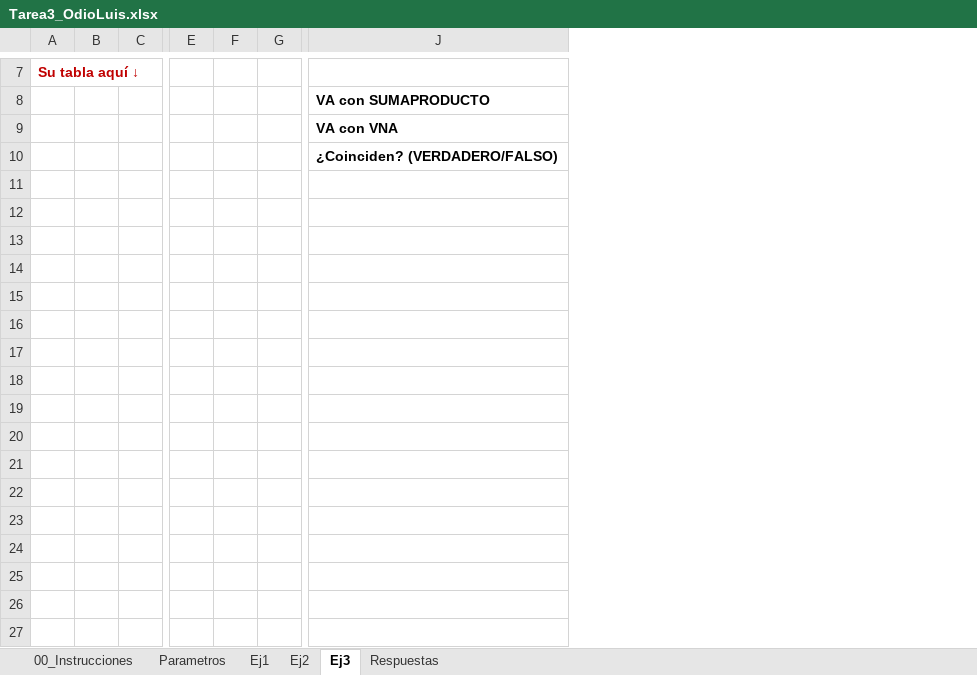
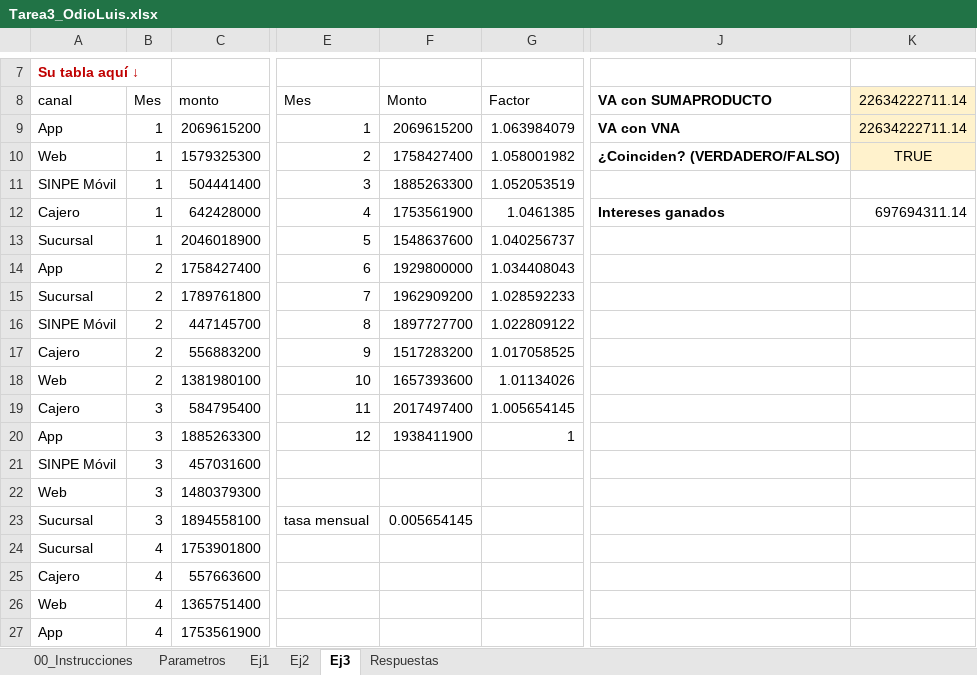
Before and after one commit to Lodioss/Tarea3_OdioLuis, an Excel workbook: excel/Tarea3_OdioLuis.xlsx, sheet Ej3, drawn as a sheet; only a part is shown, gaps mark what is left out; values as stored, in another font and other column widths than the file's, no borders; table styles not drawn; removed rows and columns are numbered as before the commit, all else as after; rows hold the shown columns only; the diff covers the shown part only; the diff names each change by its address in the sheet, - before the commit and + after, or states it on an @@ line.

Commit message:
feat: agrega el ejercicio 3 a excel

```diff
--- a/excel/Tarea3_OdioLuis.xlsx (sheet Ej3)
+++ b/excel/Tarea3_OdioLuis.xlsx (sheet Ej3)
-column A, row 7: Su tabla aquí ↓
-column B, empty
-column C, empty
+column A (canal), row 7: Su tabla aquí ↓; rows 9-10: App | Web
+column B (Mes), rows 9-10: 1 | 1
+column C (monto), rows 9-10: 2069615200 | 1579325300
-column E, empty
-column F, empty
-column G, empty
+column E (Mes), rows 9-10: 1 | 2
+column F (Monto), rows 9-10: 2069615200 | 1758427400
+column G (Factor), rows 9-10: 1.063984079 | 1.058001982
+column K (22634222711.14), rows 9-10: 22634222711.14 | TRUE
+row 11: SINPE Móvil | 1 | 504441400 | 3 | 1885263300 | 1.052053519
+row 12: Cajero | 1 | 642428000 | 4 | 1753561900 | 1.0461385 | Intereses ganados | 697694311.14
+row 13: Sucursal | 1 | 2046018900 | 5 | 1548637600 | 1.040256737
+row 14: App | 2 | 1758427400 | 6 | 1929800000 | 1.034408043
+row 15: Sucursal | 2 | 1789761800 | 7 | 1962909200 | 1.028592233
+row 16: SINPE Móvil | 2 | 447145700 | 8 | 1897727700 | 1.022809122
+row 17: Cajero | 2 | 556883200 | 9 | 1517283200 | 1.017058525
+row 18: Web | 2 | 1381980100 | 10 | 1657393600 | 1.01134026
+row 19: Cajero | 3 | 584795400 | 11 | 2017497400 | 1.005654145
+row 20: App | 3 | 1885263300 | 12 | 1938411900 | 1
+row 21: SINPE Móvil | 3 | 457031600
+row 22: Web | 3 | 1480379300
+row 23: Sucursal | 3 | 1894558100 | tasa mensual | 0.005654145
+row 24: Sucursal | 4 | 1753901800
+row 25: Cajero | 4 | 557663600
+row 26: Web | 4 | 1365751400
+row 27: App | 4 | 1753561900
```
Also changed, not shown: 41 added rows elsewhere in this sheet, sheet Respuestas.
